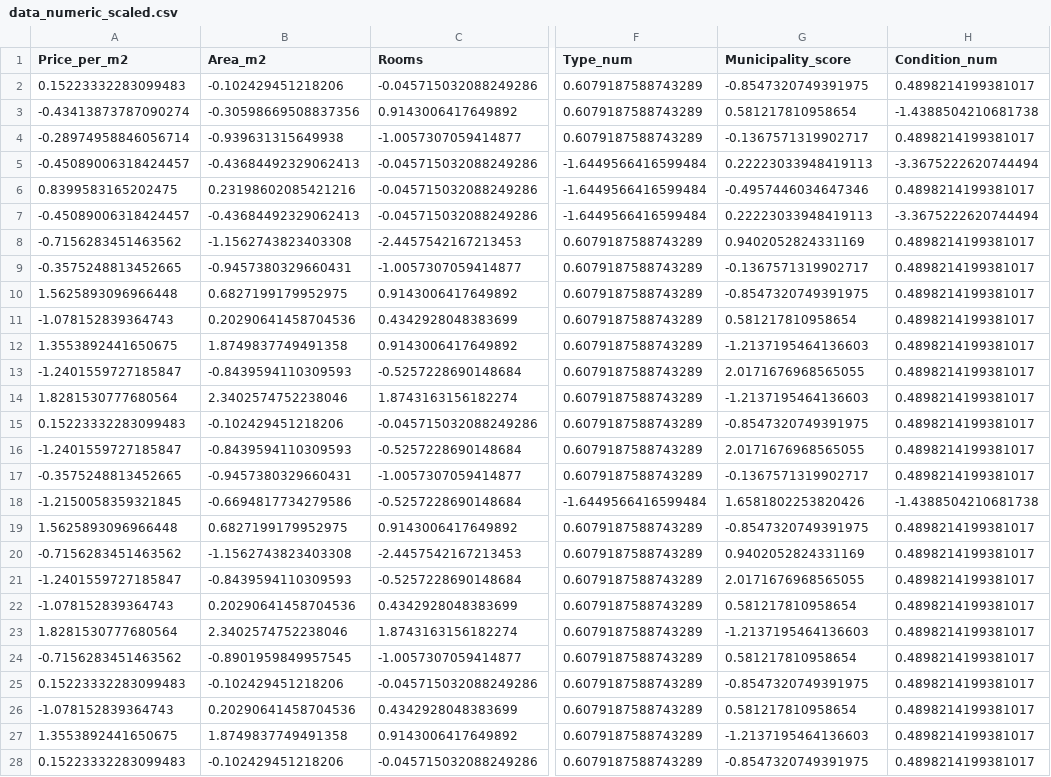
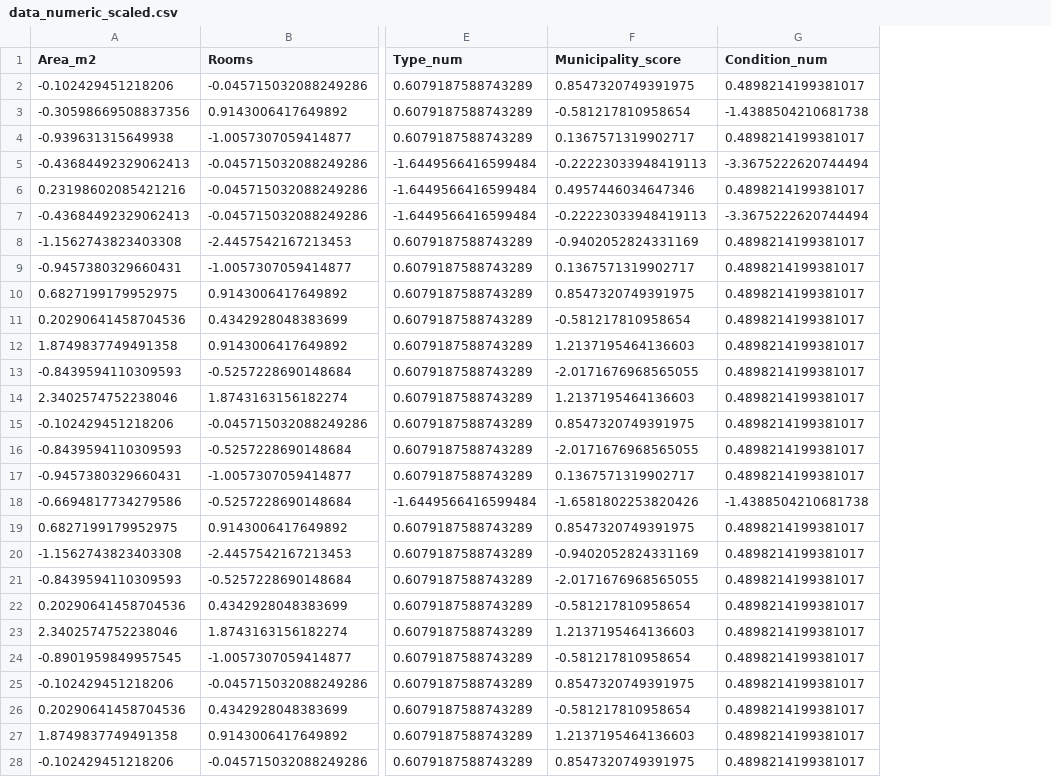
Before and after one commit to markop037/belgrade_housing_analysis, a CSV file: data/processed/data_numeric_scaled.csv, drawn as a sheet; only a part is shown, gaps mark what is left out; removed rows and columns are numbered as before the commit, all else as after; the diff covers the shown part only; the diff names each change by its address in the sheet, - before the commit and + after, or states it on an @@ line.

```diff
--- a/data/processed/data_numeric_scaled.csv
+++ b/data/processed/data_numeric_scaled.csv
-column A (Price_per_m2), rows 2-28: 0.15223332283099483 | -0.43413873787090274 | -0.28974958846056714 | -0.45089006318424457 | 0.8399583165202475 | -0.45089006318424457 | -0.7156283451463562 | -0.3575248813452665 | 1.5625893096966448 | -1.078152839364743 | 1.3553892441650675 | -1.2401559727185847 | 1.8281530777680564 | 0.15223332283099483 | -1.2401559727185847 | -0.3575248813452665 | -1.2150058359321845 | 1.5625893096966448 | -0.7156283451463562 | -1.2401559727185847 | -1.078152839364743 | 1.8281530777680564 | -0.7156283451463562 | 0.15223332283099483 | -1.078152839364743 | 1.3553892441650675 | 0.15223332283099483
-F2 (Municipality_score): -0.8547320749391975
+F2 (Municipality_score): 0.8547320749391975
-F3 (Municipality_score): 0.581217810958654
+F3 (Municipality_score): -0.581217810958654
-F4 (Municipality_score): -0.1367571319902717
+F4 (Municipality_score): 0.1367571319902717
-F5 (Municipality_score): 0.22223033948419113
+F5 (Municipality_score): -0.22223033948419113
-F6 (Municipality_score): -0.4957446034647346
+F6 (Municipality_score): 0.4957446034647346
-F7 (Municipality_score): 0.22223033948419113
+F7 (Municipality_score): -0.22223033948419113
-F8 (Municipality_score): 0.9402052824331169
+F8 (Municipality_score): -0.9402052824331169
-F9 (Municipality_score): -0.1367571319902717
+F9 (Municipality_score): 0.1367571319902717
-F10 (Municipality_score): -0.8547320749391975
+F10 (Municipality_score): 0.8547320749391975
-F11 (Municipality_score): 0.581217810958654
+F11 (Municipality_score): -0.581217810958654
-F12 (Municipality_score): -1.2137195464136603
+F12 (Municipality_score): 1.2137195464136603
-F13 (Municipality_score): 2.0171676968565055
+F13 (Municipality_score): -2.0171676968565055
-F14 (Municipality_score): -1.2137195464136603
+F14 (Municipality_score): 1.2137195464136603
-F15 (Municipality_score): -0.8547320749391975
+F15 (Municipality_score): 0.8547320749391975
-F16 (Municipality_score): 2.0171676968565055
+F16 (Municipality_score): -2.0171676968565055
-F17 (Municipality_score): -0.1367571319902717
+F17 (Municipality_score): 0.1367571319902717
-F18 (Municipality_score): 1.6581802253820426
+F18 (Municipality_score): -1.6581802253820426
-F19 (Municipality_score): -0.8547320749391975
+F19 (Municipality_score): 0.8547320749391975
-F20 (Municipality_score): 0.9402052824331169
+F20 (Municipality_score): -0.9402052824331169
-F21 (Municipality_score): 2.0171676968565055
+F21 (Municipality_score): -2.0171676968565055
-F22 (Municipality_score): 0.581217810958654
+F22 (Municipality_score): -0.581217810958654
-F23 (Municipality_score): -1.2137195464136603
+F23 (Municipality_score): 1.2137195464136603
-F24 (Municipality_score): 0.581217810958654
+F24 (Municipality_score): -0.581217810958654
-F25 (Municipality_score): -0.8547320749391975
+F25 (Municipality_score): 0.8547320749391975
-F26 (Municipality_score): 0.581217810958654
+F26 (Municipality_score): -0.581217810958654
-F27 (Municipality_score): -1.2137195464136603
+F27 (Municipality_score): 1.2137195464136603
-F28 (Municipality_score): -0.8547320749391975
+F28 (Municipality_score): 0.8547320749391975
```
Also changed, not shown: 99 edited cells elsewhere in this file, data/processed/data_numeric.csv, 3 other files.
